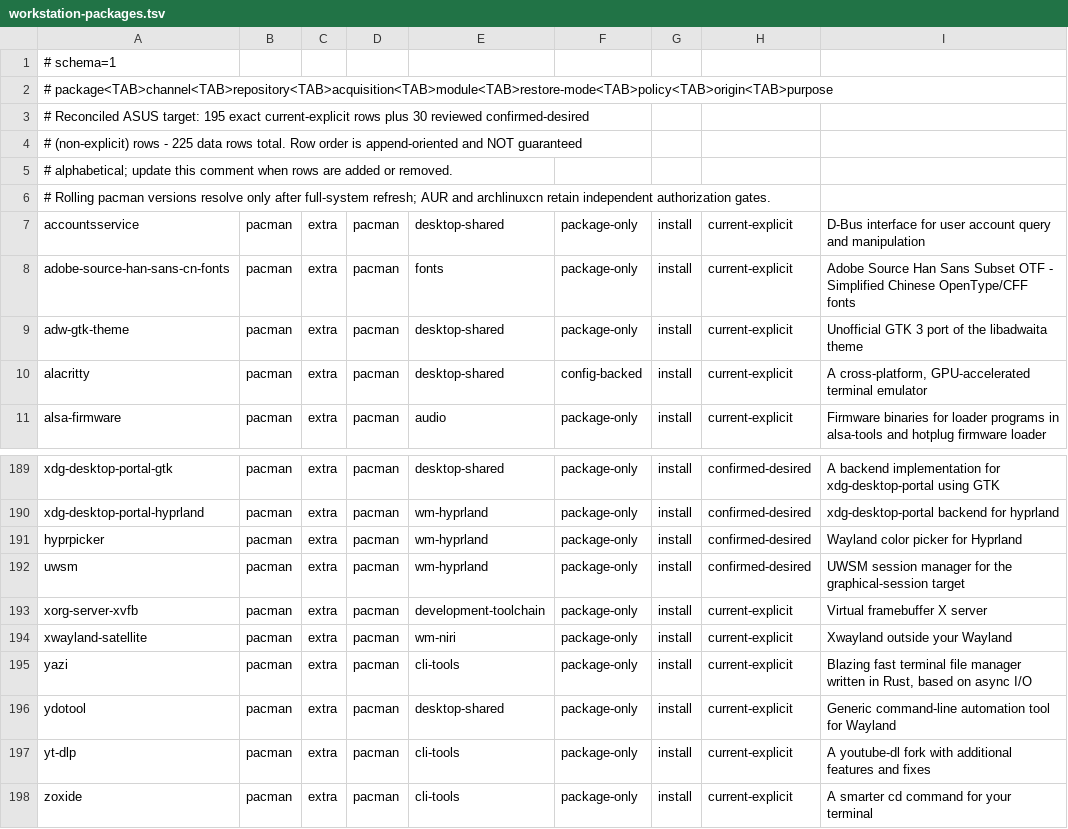
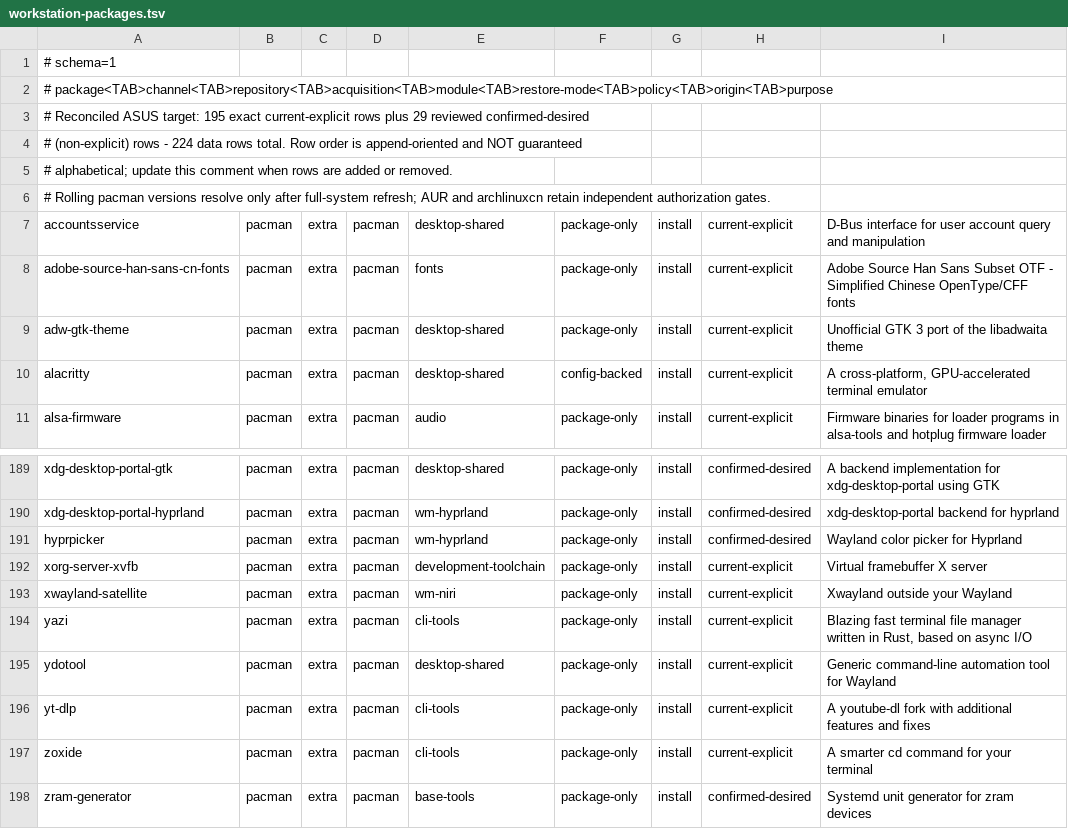
Before and after one commit to tjz123psh/arch-dms, a TSV file: manifests/workstation-packages.tsv, drawn as a sheet; only a part is shown, gaps mark what is left out; the shorter side is filled out with more unchanged rows.

Commit message:
Revert "fix: add uwsm for the DMS Hyprland session"
This reverts commit fbbc4f6a00fb0ee44ef539aab2639ac80dd22b34.

```diff
--- a/manifests/workstation-packages.tsv
+++ b/manifests/workstation-packages.tsv
@@ -2,4 +2,4 @@
 # package<TAB>channel<TAB>repository<TAB>acquisition<TAB>module<TAB>restore-mode<TAB>policy<TAB>origin<TAB>purpose
-# Reconciled ASUS target: 195 exact current-explicit rows plus 30 reviewed confirmed-desired
-# (non-explicit) rows - 225 data rows total. Row order is append-oriented and NOT guaranteed
+# Reconciled ASUS target: 195 exact current-explicit rows plus 29 reviewed confirmed-desired
+# (non-explicit) rows - 224 data rows total. Row order is append-oriented and NOT guaranteed
 # alphabetical; update this comment when rows are added or removed.
@@ -191,3 +191,2 @@ xdg-desktop-portal-hyprland	pacman	extra	pacman	wm-hyprland	package-only	install
 hyprpicker	pacman	extra	pacman	wm-hyprland	package-only	install	confirmed-desired	Wayland color picker for Hyprland
-uwsm	pacman	extra	pacman	wm-hyprland	package-only	install	confirmed-desired	UWSM session manager for the graphical-session target
 xorg-server-xvfb	pacman	extra	pacman	development-toolchain	package-only	install	current-explicit	Virtual framebuffer X server
```
Also changed, not shown: 1 other file.
